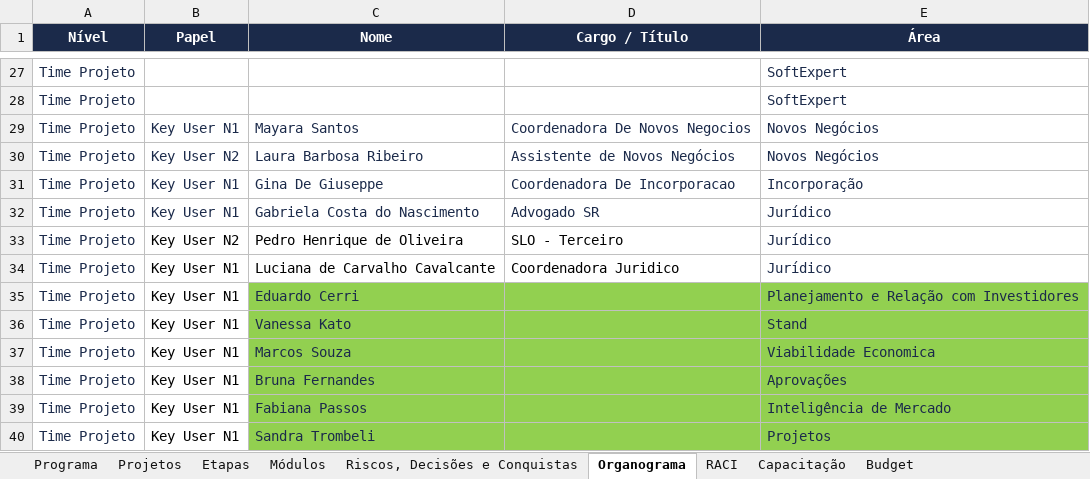
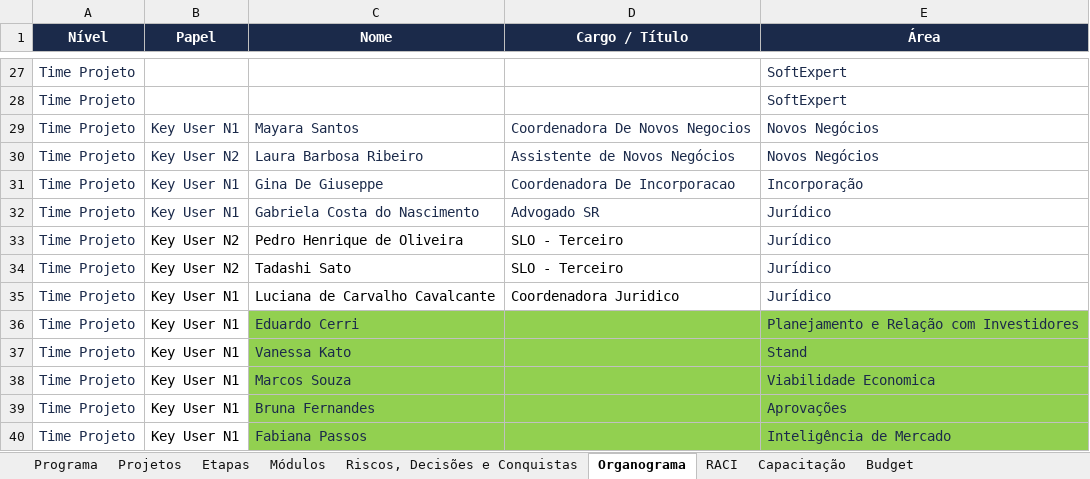
Before and after one commit to Lucas7Fernandes/Softexpert, an Excel workbook: template-softexpert.xlsx, sheet Organograma, drawn as a sheet; only a part is shown, gaps mark what is left out; the shorter side is filled out with more unchanged rows; values as stored, in another font and other column widths than the file's, no borders; the diff names each change by its address in the sheet, - before the commit and + after, or states it on an @@ line.

Commit message:
Atualização automática da planilha

```diff
--- a/template-softexpert.xlsx (sheet Organograma)
+++ b/template-softexpert.xlsx (sheet Organograma)
+row 34: Time Projeto | Key User N2 | Tadashi Sato | SLO - Terceiro | Jurídico
```
